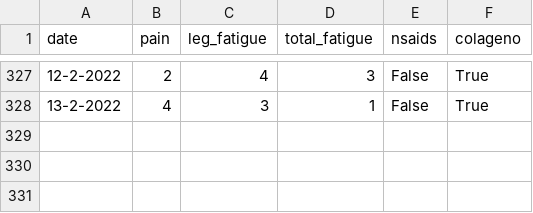
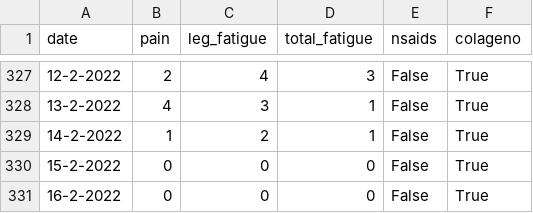
Before and after one commit to cmougan/knee, a CSV file: data/pain.csv, drawn as a sheet; only a part is shown, gaps mark what is left out.

```diff
--- a/data/pain.csv
+++ b/data/pain.csv
@@ -328 +328,4 @@ date,pain, leg_fatigue, total_fatigue, nsaids, colageno,
 13-2-2022, 4, 3, 1, False, True
+14-2-2022, 1, 2, 1, False, True
+15-2-2022, 0, 0, 0, False, True
+16-2-2022, 0, 0, 0, False, True
```
Also changed, not shown: data/sport.csv.
